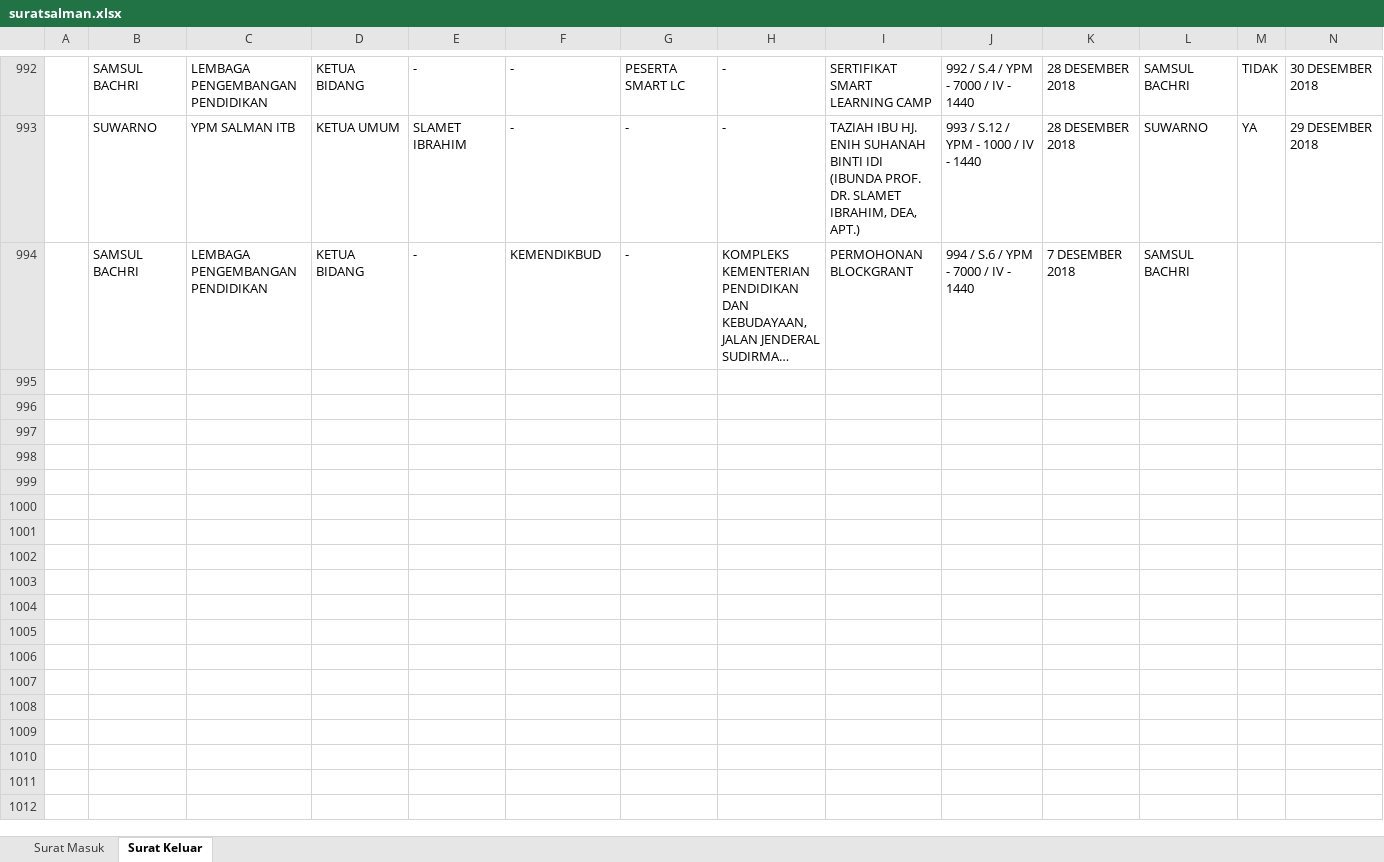
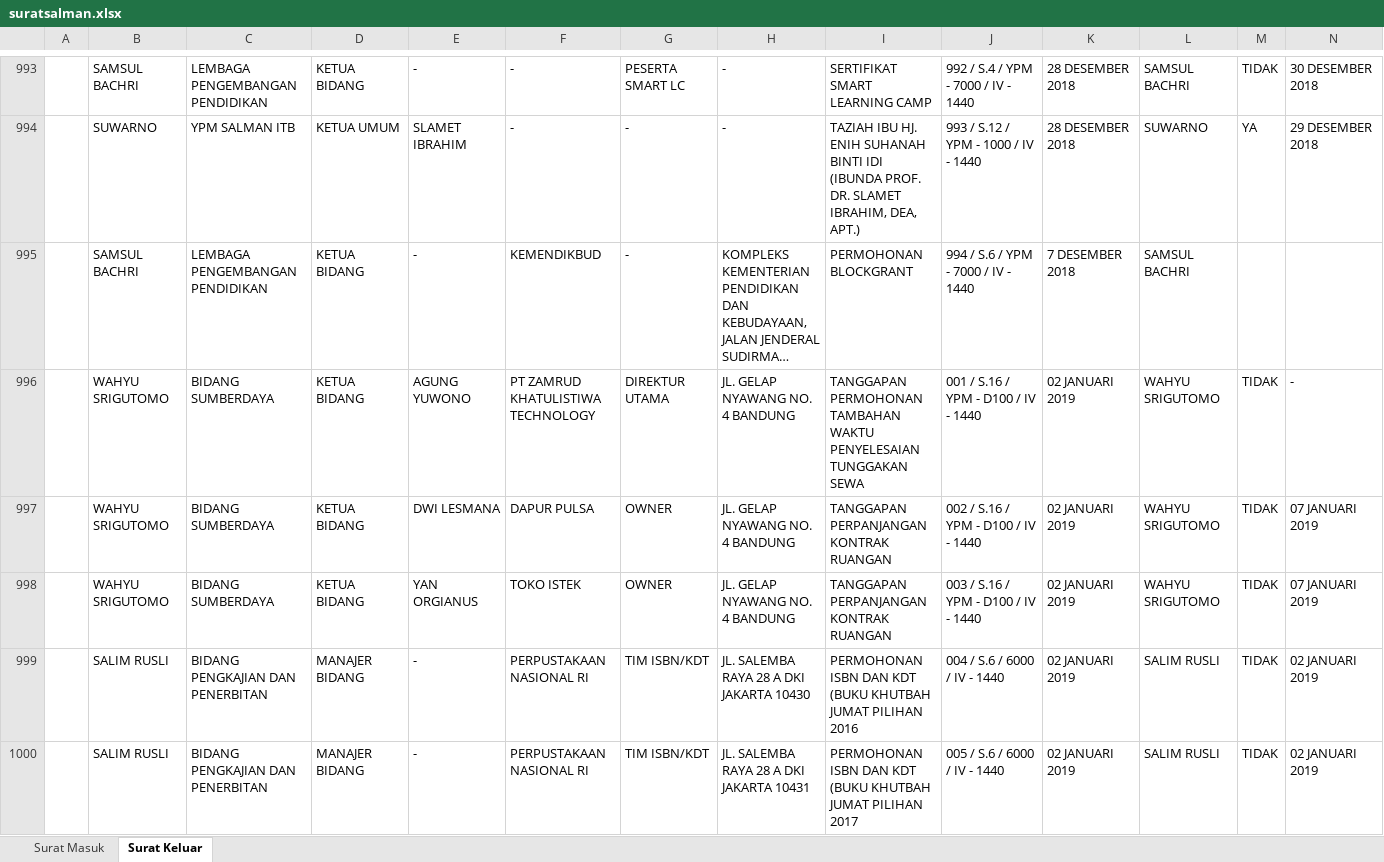
Before and after one commit to reitnorF/mailTrack, an Excel workbook: static/suratsalman.xlsx, sheet Surat Keluar, drawn as a sheet; only a part is shown, gaps mark what is left out; long unchanged cells end in …; values as stored, in another font and other column widths than the file's, no borders; rows hold the shown columns only; the diff covers the shown part only; the diff names each change by its address in the sheet, - before the commit and + after, or states it on an @@ line.

```diff
--- a/static/suratsalman.xlsx (sheet Surat Keluar)
+++ b/static/suratsalman.xlsx (sheet Surat Keluar)
+row 996:  | WAHYU SRIGUTOMO | BIDANG SUMBERDAYA | KETUA BIDANG | AGUNG YUWONO | PT ZAMRUD KHATULISTIWA TECHNOLOGY | DIREKTUR UTAMA | JL. GELAP NYAWANG NO. 4 BANDUNG | TANGGAPAN PERMOHONAN TAMBAHAN WAKTU PENYELESAIAN TUNGGAKAN SEWA | 001 / S.16 / YPM - D100 / IV - 1440 | 02 JANUARI 2019 | WAHYU SRIGUTOMO | TIDAK | -
+row 997:  | WAHYU SRIGUTOMO | BIDANG SUMBERDAYA | KETUA BIDANG | DWI LESMANA | DAPUR PULSA | OWNER | JL. GELAP NYAWANG NO. 4 BANDUNG | TANGGAPAN PERPANJANGAN KONTRAK RUANGAN | 002 / S.16 / YPM - D100 / IV - 1440 | 02 JANUARI 2019 | WAHYU SRIGUTOMO | TIDAK | 07 JANUARI 2019
+row 998:  | WAHYU SRIGUTOMO | BIDANG SUMBERDAYA | KETUA BIDANG | YAN ORGIANUS | TOKO ISTEK | OWNER | JL. GELAP NYAWANG NO. 4 BANDUNG | TANGGAPAN PERPANJANGAN KONTRAK RUANGAN | 003 / S.16 / YPM - D100 / IV - 1440 | 02 JANUARI 2019 | WAHYU SRIGUTOMO | TIDAK | 07 JANUARI 2019
+row 999:  | SALIM RUSLI | BIDANG PENGKAJIAN DAN PENERBITAN | MANAJER BIDANG | - | PERPUSTAKAAN NASIONAL RI | TIM ISBN/KDT | JL. SALEMBA RAYA 28 A DKI JAKARTA 10430 | PERMOHONAN ISBN DAN KDT (BUKU KHUTBAH JUMAT PILIHAN 2016 | 004 / S.6 / 6000 / IV - 1440 | 02 JANUARI 2019 | SALIM RUSLI | TIDAK | 02 JANUARI 2019
+row 1000:  | SALIM RUSLI | BIDANG PENGKAJIAN DAN PENERBITAN | MANAJER BIDANG | - | PERPUSTAKAAN NASIONAL RI | TIM ISBN/KDT | JL. SALEMBA RAYA 28 A DKI JAKARTA 10431 | PERMOHONAN ISBN DAN KDT (BUKU KHUTBAH JUMAT PILIHAN 2017 | 005 / S.6 / 6000 / IV - 1440 | 02 JANUARI 2019 | SALIM RUSLI | TIDAK | 02 JANUARI 2019
```
Also changed, not shown: 154 added rows elsewhere in this sheet, sheet Surat Masuk, 11 other files.
